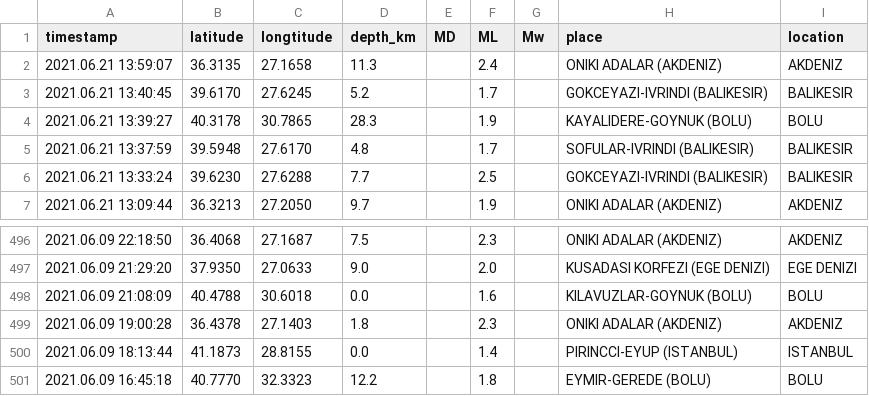
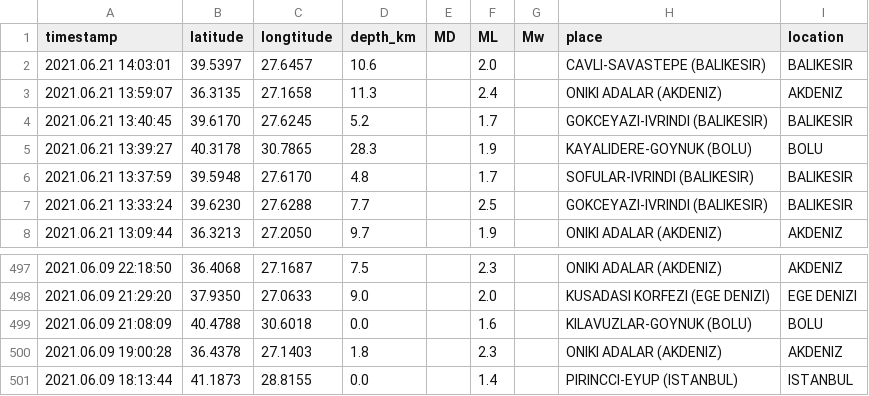
Before and after one commit to eozer/gh-actions-test, a CSV file: krdae-data.csv, drawn as a sheet; only a part is shown, gaps mark what is left out.

```diff
--- a/krdae-data.csv
+++ b/krdae-data.csv
@@ -1,2 +1,3 @@
 timestamp,latitude,longtitude,depth_km,MD,ML,Mw,place,location
+2021.06.21 14:03:01,39.5397,27.6457,10.6,,2.0,,CAVLI-SAVASTEPE (BALIKESIR),BALIKESIR
 2021.06.21 13:59:07,36.3135,27.1658,11.3,,2.4,,ONIKI ADALAR (AKDENIZ),AKDENIZ
@@ -500,2 +501 @@ timestamp,latitude,longtitude,depth_km,MD,ML,Mw,place,location
 2021.06.09 18:13:44,41.1873,28.8155,0.0,,1.4,,PIRINCCI-EYUP (ISTANBUL),ISTANBUL
-2021.06.09 16:45:18,40.7770,32.3323,12.2,,1.8,,EYMIR-GEREDE (BOLU),BOLU
```
